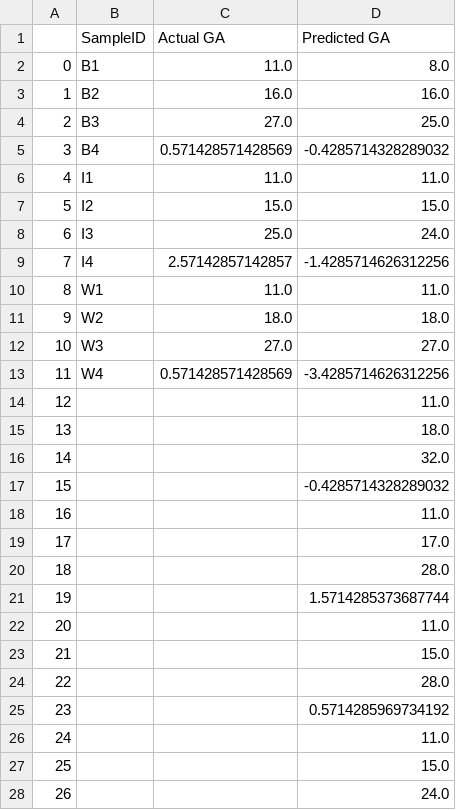
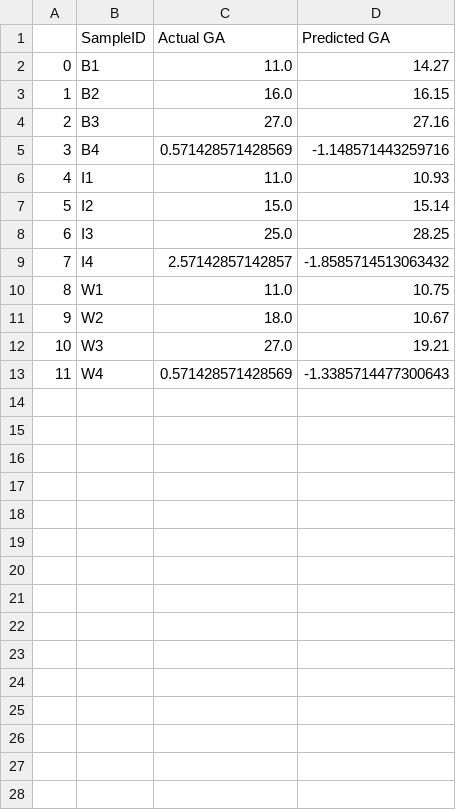
Before and after one commit to jsanket9578/IGIB-HealthCare-Project, a CSV file: GROUP-11-SC2-RF.csv, drawn as a sheet; only a part is shown; the diff covers the shown part only.

Commit message:
Bug Fixed in SC2

```diff
--- a/GROUP-11-SC2-RF.csv
+++ b/GROUP-11-SC2-RF.csv
@@ -1,28 +1,13 @@
 ,SampleID,Actual GA,Predicted GA
-0,B1,11.0,8.0
-1,B2,16.0,16.0
-2,B3,27.0,25.0
-3,B4,0.571428571428569,-0.4285714328289032
-4,I1,11.0,11.0
-5,I2,15.0,15.0
-6,I3,25.0,24.0
-7,I4,2.57142857142857,-1.4285714626312256
-8,W1,11.0,11.0
-9,W2,18.0,18.0
-10,W3,27.0,27.0
-11,W4,0.571428571428569,-3.4285714626312256
-12,,,11.0
-13,,,18.0
-14,,,32.0
-15,,,-0.4285714328289032
-16,,,11.0
-17,,,17.0
-18,,,28.0
-19,,,1.5714285373687744
-20,,,11.0
-21,,,15.0
-22,,,28.0
-23,,,0.5714285969734192
-24,,,11.0
-25,,,15.0
-26,,,24.0
+0,B1,11.0,14.27
+1,B2,16.0,16.15
+2,B3,27.0,27.16
+3,B4,0.571428571428569,-1.148571443259716
+4,I1,11.0,10.93
+5,I2,15.0,15.14
+6,I3,25.0,28.25
+7,I4,2.57142857142857,-1.8585714513063432
+8,W1,11.0,10.75
+9,W2,18.0,10.67
+10,W3,27.0,19.21
+11,W4,0.571428571428569,-1.3385714477300643
```
Also changed, not shown: 29 removed rows elsewhere in this file.
